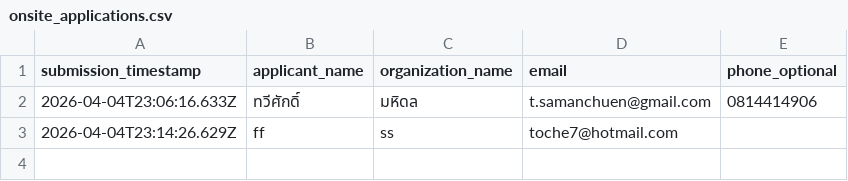
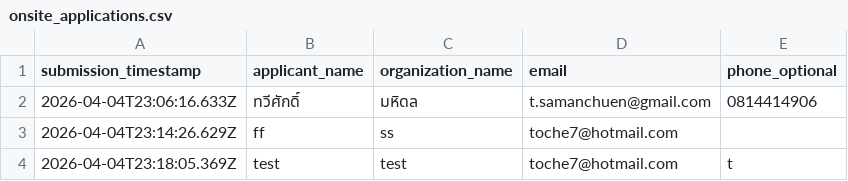
Before and after one commit to toche7/GeminiCliTraining, a CSV file: materials/webapp-starter/onsite_applications.csv, drawn as a sheet; the diff names each change by its address in the sheet, - before the commit and + after, or states it on an @@ line.

```diff
--- a/materials/webapp-starter/onsite_applications.csv
+++ b/materials/webapp-starter/onsite_applications.csv
+row 4: 2026-04-04T23:18:05.369Z | test | test | toche7@hotmail.com | t
```
Also changed, not shown: 5 other files.
